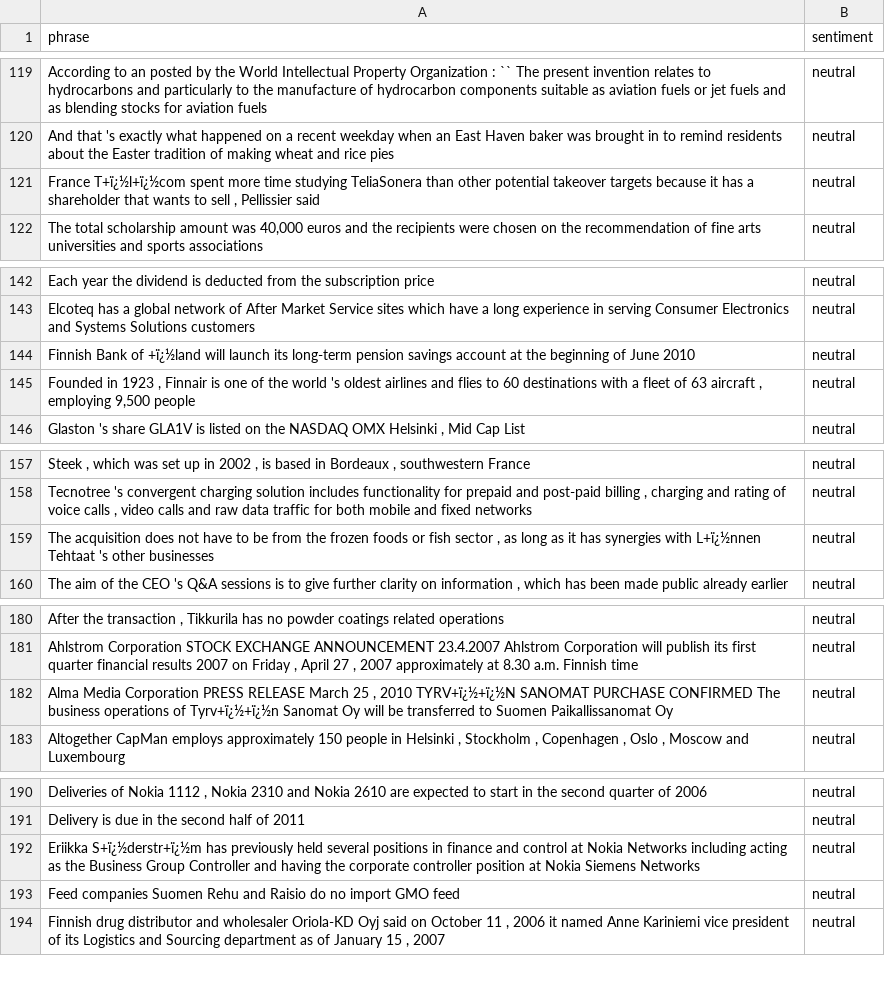
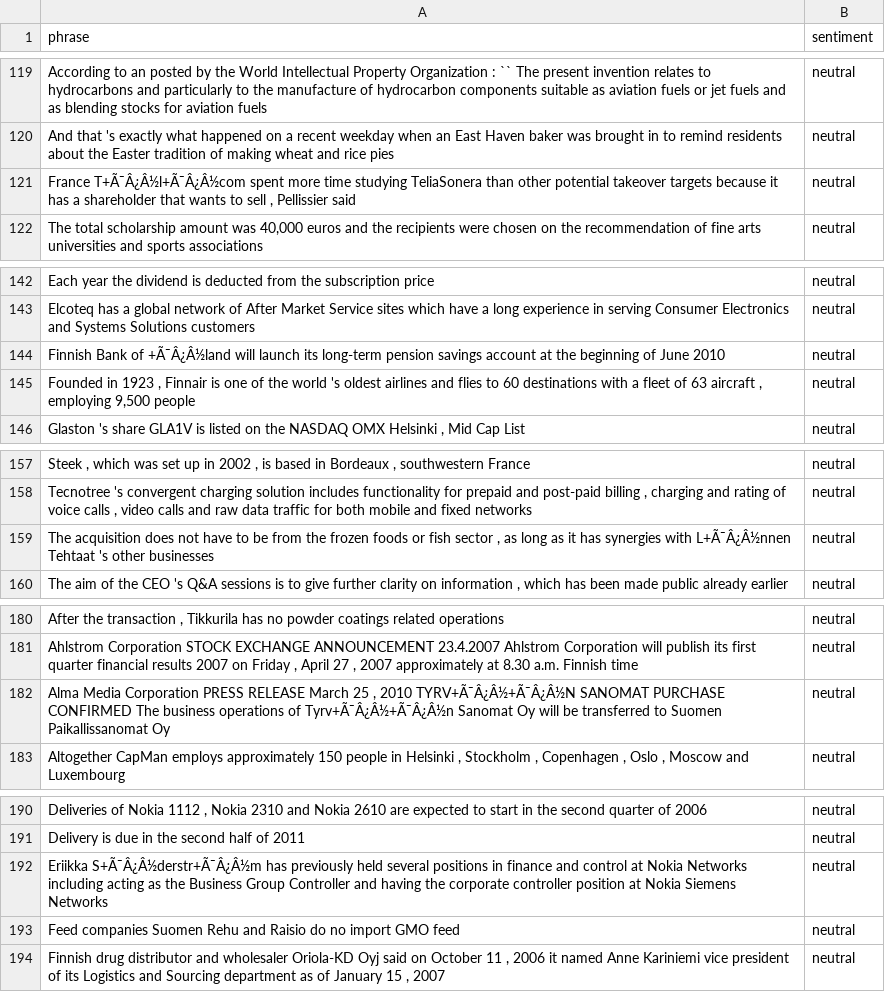
Before and after one commit to classroom-fundamentos-de-analitica/lab-05-ingestion-de-datos-texto-kblandonv, a CSV file: test_dataset.csv, drawn as a sheet; only a part is shown, gaps mark what is left out; the diff covers the shown part only; the diff names each change by its address in the sheet, - before the commit and + after, or states it on an @@ line.

```diff
--- a/test_dataset.csv
+++ b/test_dataset.csv
-A121 (phrase): France T+ï¿½l+ï¿½com spent more…
+A121 (phrase): France T+Ã¯Â¿Â½l+Ã¯Â¿Â½com spent more…
-A144 (phrase): …Bank of +ï¿½land will launch…
+A144 (phrase): …Bank of +Ã¯Â¿Â½land will launch…
-A159 (phrase): …synergies with L+ï¿½nnen Tehtaat 's…
+A159 (phrase): …synergies with L+Ã¯Â¿Â½nnen Tehtaat 's…
-A182 (phrase): …, 2010 TYRV+ï¿½+ï¿½N SANOMAT PURCHASE CONFIRMED The business operations of Tyrv+ï¿½+ï¿½n Sanomat Oy…
+A182 (phrase): …, 2010 TYRV+Ã¯Â¿Â½+Ã¯Â¿Â½N SANOMAT PURCHASE CONFIRMED The business operations of Tyrv+Ã¯Â¿Â½+Ã¯Â¿Â½n Sanomat Oy…
-A192 (phrase): Eriikka S+ï¿½derstr+ï¿½m has previously…
+A192 (phrase): Eriikka S+Ã¯Â¿Â½derstr+Ã¯Â¿Â½m has previously…
```
Also changed, not shown: 7 edited cells elsewhere in this file, train_dataset.csv, 2 other files.
